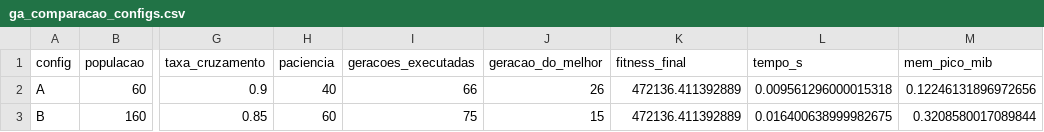
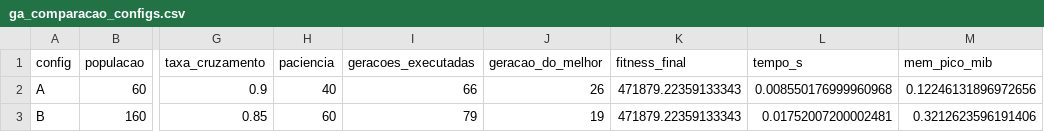
Before and after one commit to joao-rs10/avaliacao-varejo-grupoG01, a CSV file: questao_01/resultados/ga_comparacao_configs.csv, drawn as a sheet; only a part is shown, gaps mark what is left out; the diff names each change by its address in the sheet, - before the commit and + after, or states it on an @@ line.

```diff
--- a/questao_01/resultados/ga_comparacao_configs.csv
+++ b/questao_01/resultados/ga_comparacao_configs.csv
-K2:K3 (fitness_final): 472136.411392889
+K2:K3 (fitness_final): 471879.22359133343
-L2 (tempo_s): 0.009561296000015318
+L2 (tempo_s): 0.008550176999960968
-I3 (geracoes_executadas): 75
+I3 (geracoes_executadas): 79
-J3 (geracao_do_melhor): 15
+J3 (geracao_do_melhor): 19
-L3 (tempo_s): 0.016400638999982675
+L3 (tempo_s): 0.01752007200002481
-M3 (mem_pico_mib): 0.3208580017089844
+M3 (mem_pico_mib): 0.3212623596191406
```
Also changed, not shown: questao_01/resultados/tabela_antes_depois_greedy.csv, questao_01/resultados/tabela_bf_vs_ga.csv, 15 other files.
